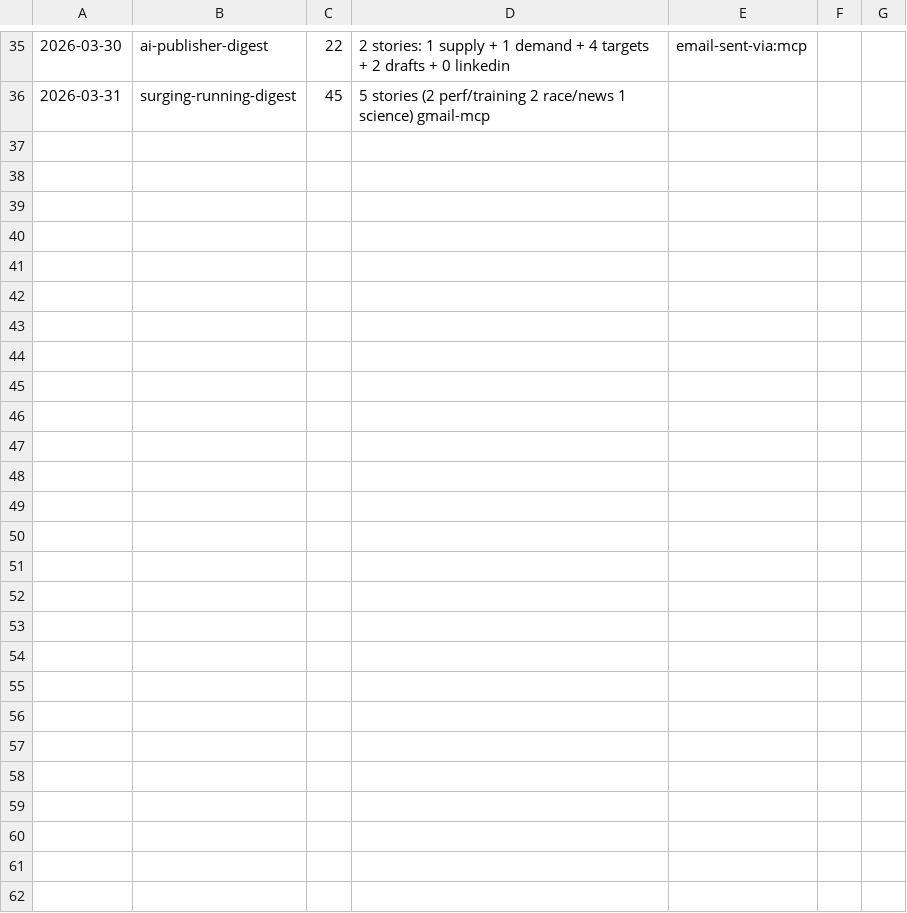
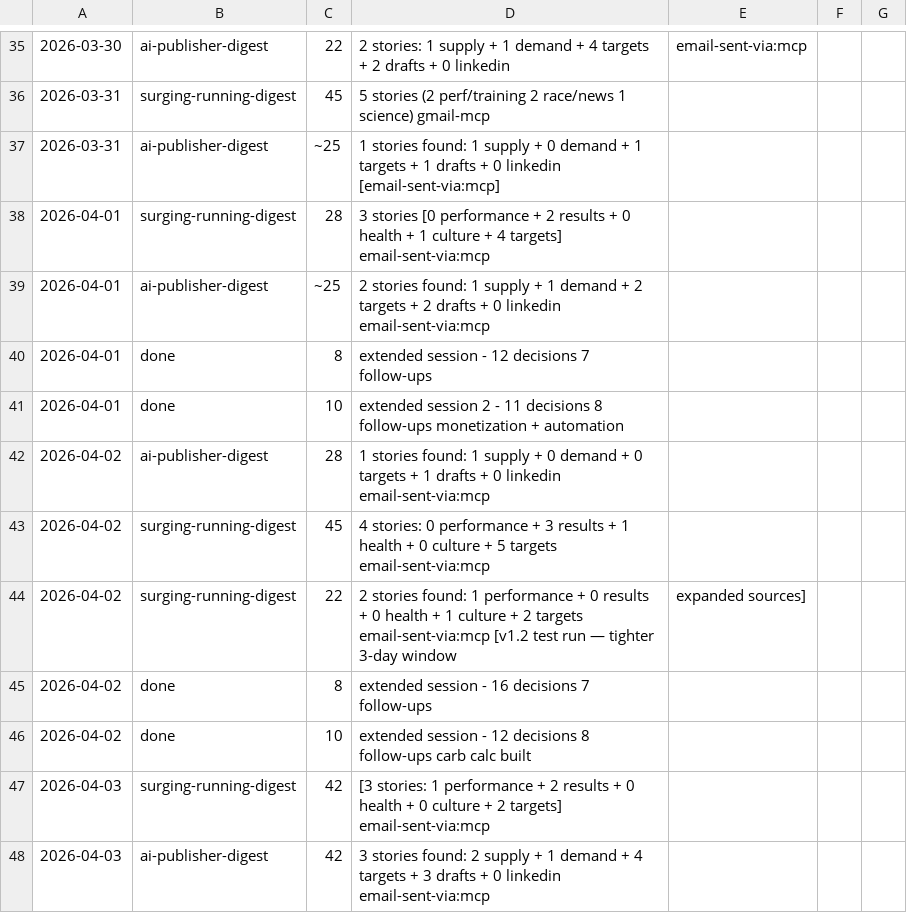
Before and after one commit to codymcc4/claude-assistant-data, a CSV file: logs/skill-performance.csv, drawn as a sheet; only a part is shown, gaps mark what is left out.

Commit message:
Sync local logs through Apr 3 — 17 stories, 12 runs

```diff
--- a/logs/skill-performance.csv
+++ b/logs/skill-performance.csv
@@ -36 +36,13 @@
 2026-03-31,surging-running-digest,45,5 stories (2 perf/training 2 race/news 1 science) gmail-mcp
+2026-03-31,ai-publisher-digest,~25,1 stories found: 1 supply + 0 demand + 1 targets + 1 drafts + 0 linkedin [email-sent-via:mcp]
+2026-04-01,surging-running-digest,28,3 stories [0 performance + 2 results + 0 health + 1 culture + 4 targets] email-sent-via:mcp
+2026-04-01,ai-publisher-digest,~25,2 stories found: 1 supply + 1 demand + 2 targets + 2 drafts + 0 linkedin email-sent-via:mcp
+2026-04-01,done,8,extended session - 12 decisions 7 follow-ups
+2026-04-01,done,10,extended session 2 - 11 decisions 8 follow-ups monetization + automation
+2026-04-02,ai-publisher-digest,28,1 stories found: 1 supply + 0 demand + 0 targets + 1 drafts + 0 linkedin email-sent-via:mcp
+2026-04-02,surging-running-digest,45,4 stories: 0 performance + 3 results + 1 health + 0 culture + 5 targets email-sent-via:mcp
+2026-04-02,surging-running-digest,22,2 stories found: 1 performance + 0 results + 0 health + 1 culture + 2 targets email-sent-via:mcp [v1.2 test run — tighter 3-day window, expanded sources]
+2026-04-02,done,8,extended session - 16 decisions 7 follow-ups
+2026-04-02,done,10,extended session - 12 decisions 8 follow-ups carb calc built
+2026-04-03,surging-running-digest,42,[3 stories: 1 performance + 2 results + 0 health + 0 culture + 2 targets] email-sent-via:mcp
+2026-04-03,ai-publisher-digest,42,3 stories found: 2 supply + 1 demand + 4 targets + 3 drafts + 0 linkedin email-sent-via:mcp
```
Also changed, not shown: 1 other file.
